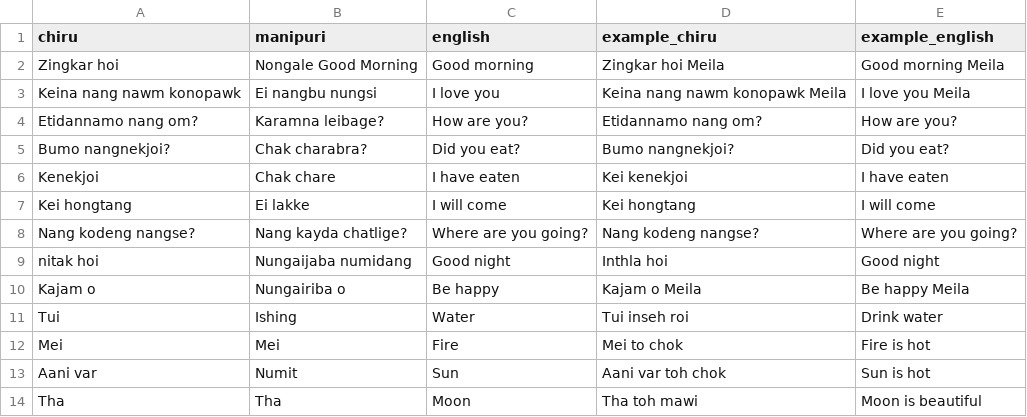
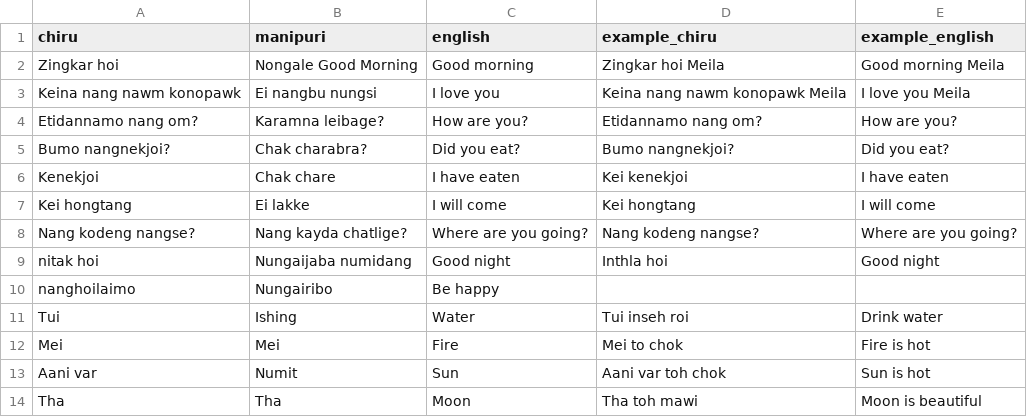
Before and after one commit to angirchiru/Chiru-Dictionary, a CSV file: data.csv, drawn as a sheet; only a part is shown.

Commit message:
Update data.csv

```diff
--- a/data.csv
+++ b/data.csv
@@ -9,3 +9,3 @@ Nang kodeng nangse?,Nang kayda chatlige?,Where are you going?,Nang kodeng nangse
 nitak hoi,Nungaijaba numidang,Good night,Inthla hoi,Good night
-Kajam o,Nungairiba o,Be happy,Kajam o Meila,Be happy Meila
+nanghoilaimo,Nungairibo,Be happy
 Tui,Ishing,Water,Tui inseh roi,Drink water
```
